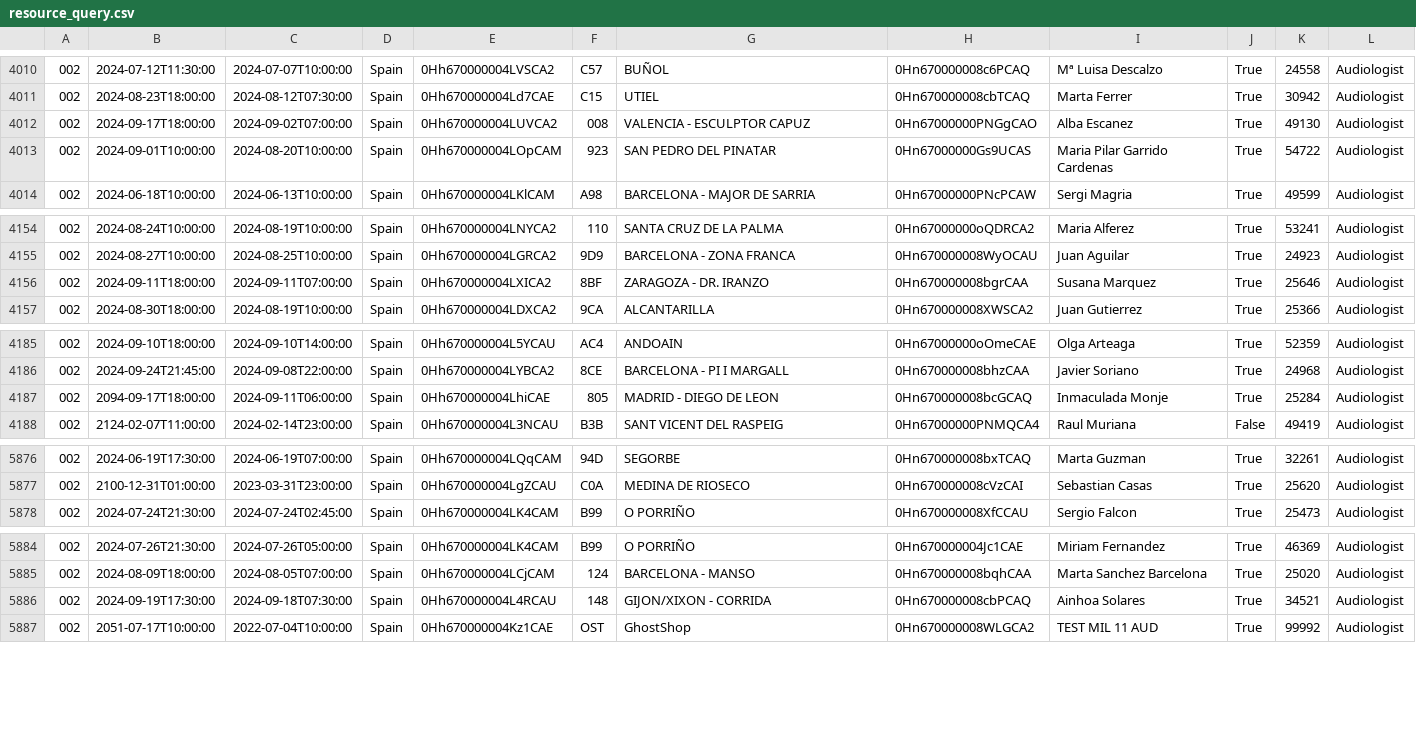
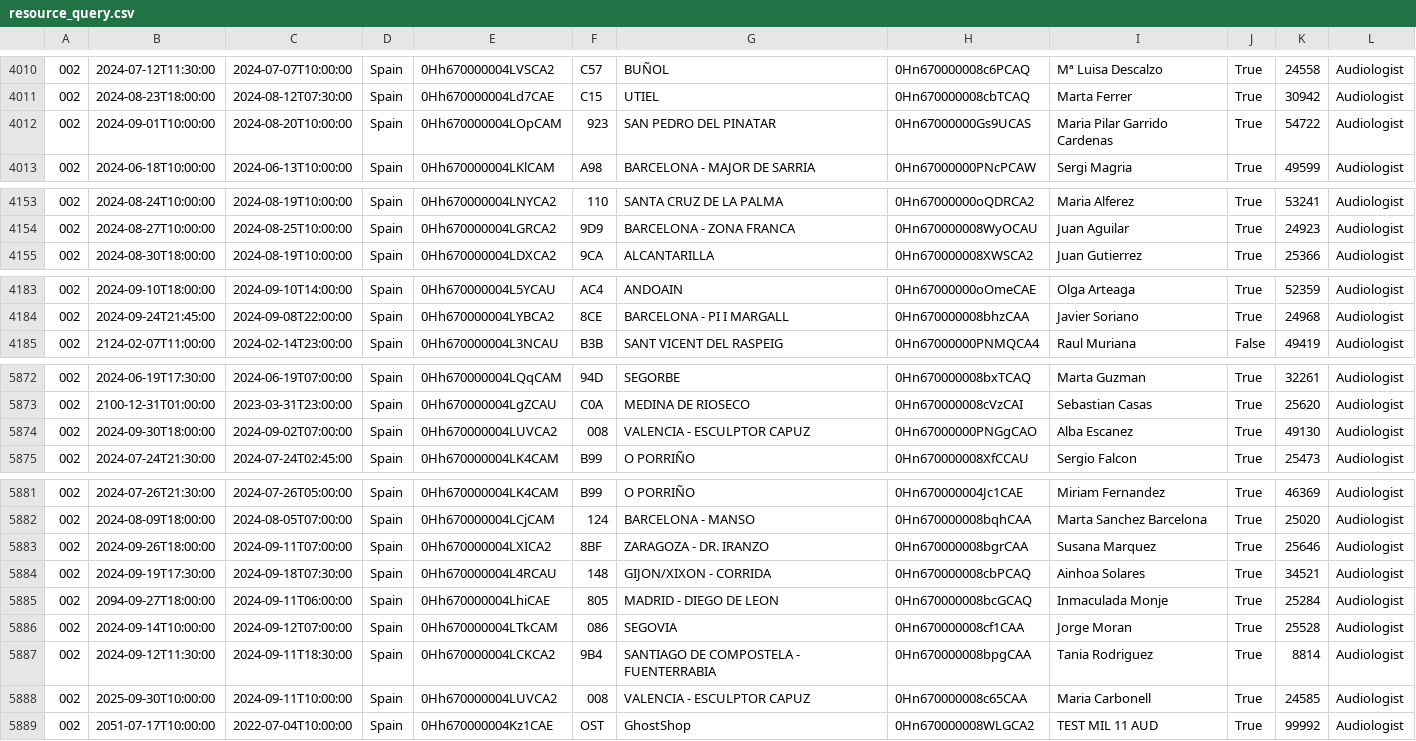
Before and after one commit to alisaleks/Agenda_App, a CSV file: resource_query.csv, drawn as a sheet; only a part is shown, gaps mark what is left out; removed rows and columns are numbered as before the commit, all else as after; the diff covers the shown part only; the diff names each change by its address in the sheet, - before the commit and + after, or states it on an @@ line.

Commit message:
Automatic dataset update

```diff
--- a/resource_query.csv
+++ b/resource_query.csv
-row 4012: 002 | 2024-09-17T18:00:00 | 2024-09-02T07:00:00 | Spain | 0Hh670000004LUVCA2 | 008 | VALENCIA - ESCULPTOR CAPUZ | 0Hn67000000PNGgCAO | Alba Escanez | True | 49130 | Audiologist
-row 4156: 002 | 2024-09-11T18:00:00 | 2024-09-11T07:00:00 | Spain | 0Hh670000004LXICA2 | 8BF | ZARAGOZA - DR. IRANZO | 0Hn670000008bgrCAA | Susana Marquez | True | 25646 | Audiologist
-row 4187: 002 | 2094-09-17T18:00:00 | 2024-09-11T06:00:00 | Spain | 0Hh670000004LhiCAE | 805 | MADRID - DIEGO DE LEON | 0Hn670000008bcGCAQ | Inmaculada Monje | True | 25284 | Audiologist
+row 5874: 002 | 2024-09-30T18:00:00 | 2024-09-02T07:00:00 | Spain | 0Hh670000004LUVCA2 | 008 | VALENCIA - ESCULPTOR CAPUZ | 0Hn67000000PNGgCAO | Alba Escanez | True | 49130 | Audiologist
+row 5883: 002 | 2024-09-26T18:00:00 | 2024-09-11T07:00:00 | Spain | 0Hh670000004LXICA2 | 8BF | ZARAGOZA - DR. IRANZO | 0Hn670000008bgrCAA | Susana Marquez | True | 25646 | Audiologist
+row 5885: 002 | 2094-09-27T18:00:00 | 2024-09-11T06:00:00 | Spain | 0Hh670000004LhiCAE | 805 | MADRID - DIEGO DE LEON | 0Hn670000008bcGCAQ | Inmaculada Monje | True | 25284 | Audiologist
+row 5886: 002 | 2024-09-14T10:00:00 | 2024-09-12T07:00:00 | Spain | 0Hh670000004LTkCAM | 086 | SEGOVIA | 0Hn670000008cf1CAA | Jorge Moran | True | 25528 | Audiologist
+row 5887: 002 | 2024-09-12T11:30:00 | 2024-09-11T18:30:00 | Spain | 0Hh670000004LCKCA2 | 9B4 | SANTIAGO DE COMPOSTELA - FUENTERRABIA | 0Hn670000008bpgCAA | Tania Rodriguez | True | 8814 | Audiologist
+row 5888: 002 | 2025-09-30T10:00:00 | 2024-09-11T10:00:00 | Spain | 0Hh670000004LUVCA2 | 008 | VALENCIA - ESCULPTOR CAPUZ | 0Hn670000008c65CAA | Maria Carbonell | True | 24585 | Audiologist
```
Also changed, not shown: 1 moved row and 9 edited cells elsewhere in this file, 6 other files.
